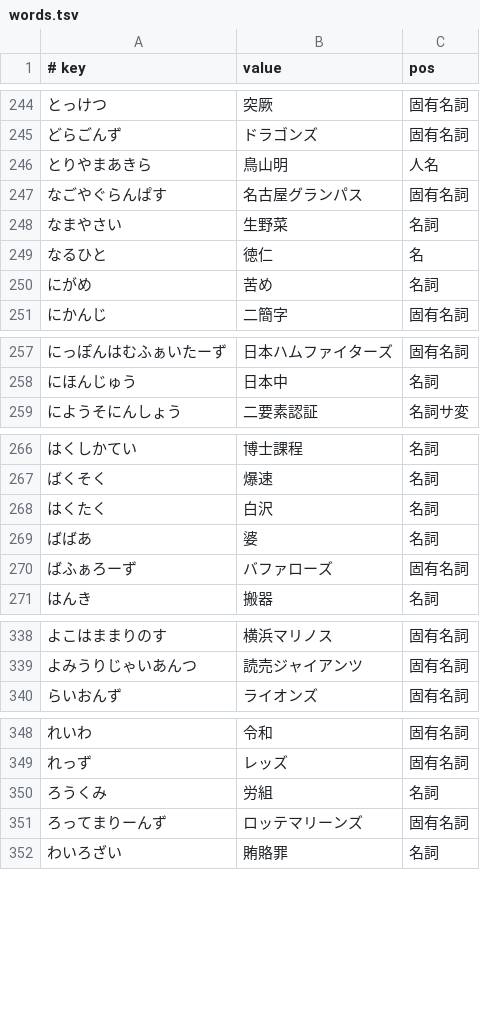
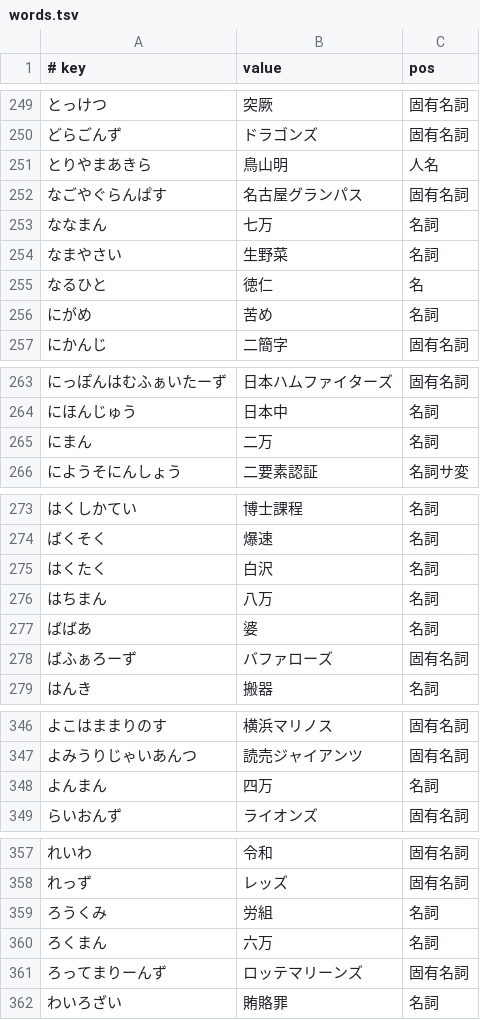
Before and after one commit to kimata1007/mozc-wai, a TSV file: src/data/dictionary_manual/words.tsv, drawn as a sheet; only a part is shown, gaps mark what is left out; the diff covers the shown part only; the diff names each change by its address in the sheet, - before the commit and + after, or states it on an @@ line.

```diff
--- a/src/data/dictionary_manual/words.tsv
+++ b/src/data/dictionary_manual/words.tsv
+row 253: ななまん | 七万 | 名詞
+row 265: にまん | 二万 | 名詞
+row 276: はちまん | 八万 | 名詞
+row 348: よんまん | 四万 | 名詞
+row 360: ろくまん | 六万 | 名詞
```
Also changed, not shown: 5 added rows elsewhere in this file.
